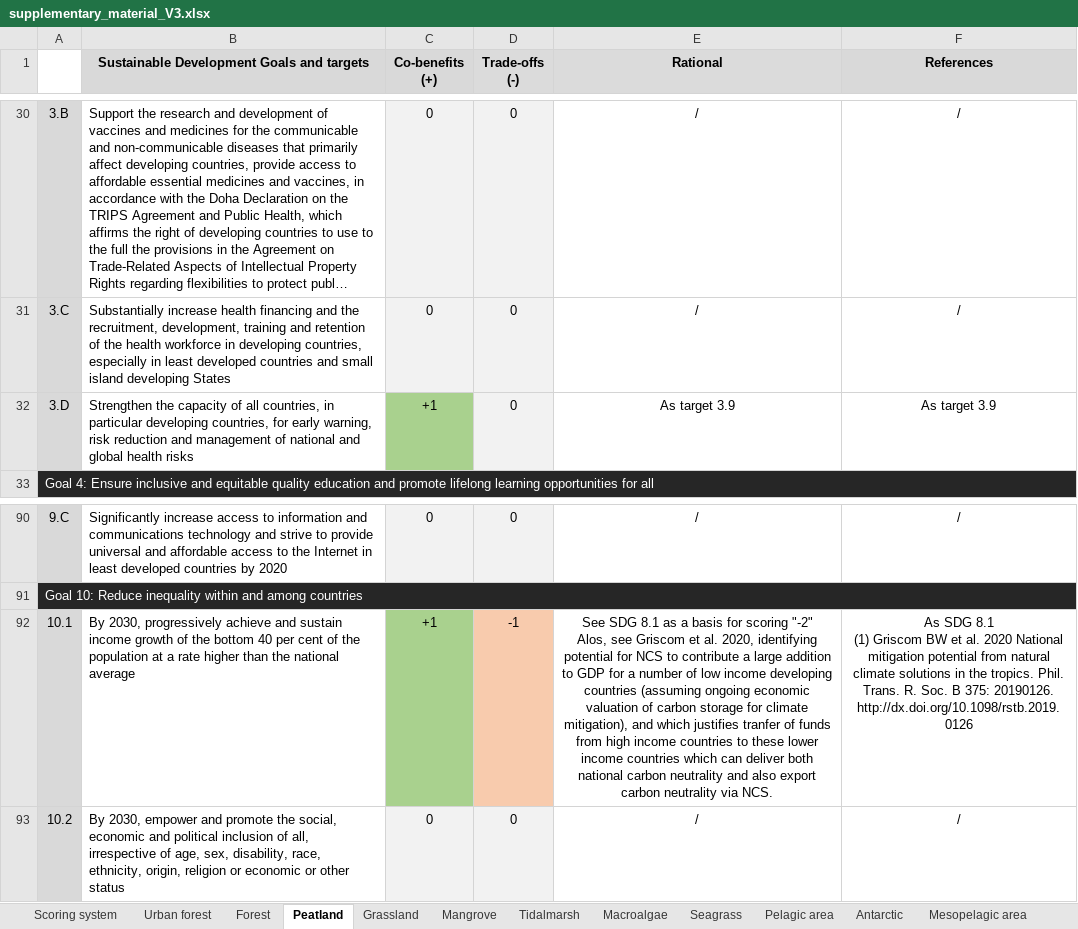
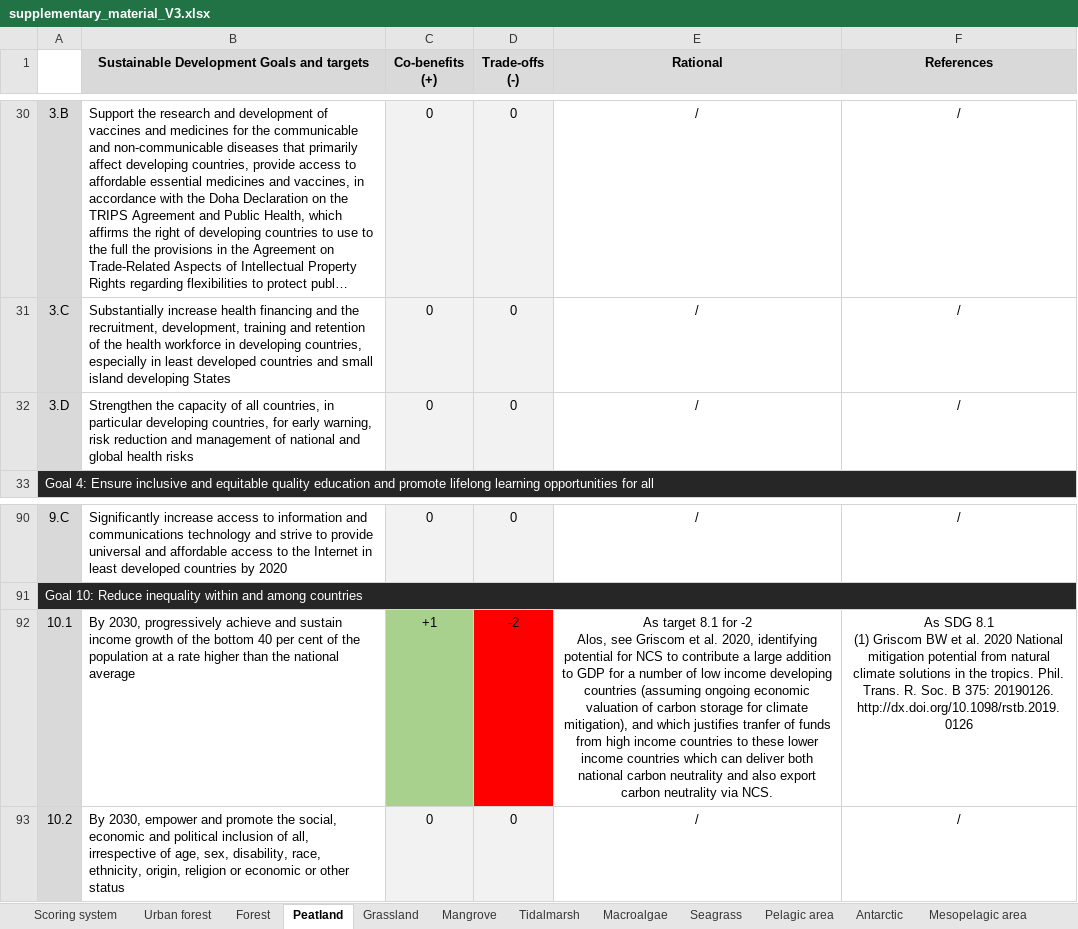
Before and after one commit to GaelMariani/NCSSDGproj, an Excel workbook: rawdata/supplementary_material_V3.xlsx, sheet Peatland, drawn as a sheet; only a part is shown, gaps mark what is left out; long unchanged cells end in …; values as stored, in another font and other column widths than the file's, no borders; ↵ is a line break in a cell; the diff names each change by its address in the sheet, - before the commit and + after, or states it on an @@ line.

```diff
--- a/rawdata/supplementary_material_V3.xlsx (sheet Peatland)
+++ b/rawdata/supplementary_material_V3.xlsx (sheet Peatland)
-C32 (Co-benefits (+)): +1
+C32 (Co-benefits (+)): 0
-C32 fill: #A9D18E
+C32 fill: #F2F2F2
-E32 (Rational): As target 3.9
+E32 (Rational): /
-F32 (References): As target 3.9
+F32 (References): /
-D92 (Trade-offs (-)): -1
+D92 (Trade-offs (-)): -2
-D92 fill: #F8CBAD
+D92 fill: #FF0000
-E92 (Rational): See SDG 8.1 as a basis for scoring "-2" ↵ Alos, see…
+E92 (Rational): As target 8.1 for -2 ↵ Alos, see…
```
Also changed, not shown: sheet Seabed, sheet Pelagic area, sheet Macroalgae, sheet Forest, sheet Mangrove, sheet Seagrass, 5 more sheets, 5 other files.
